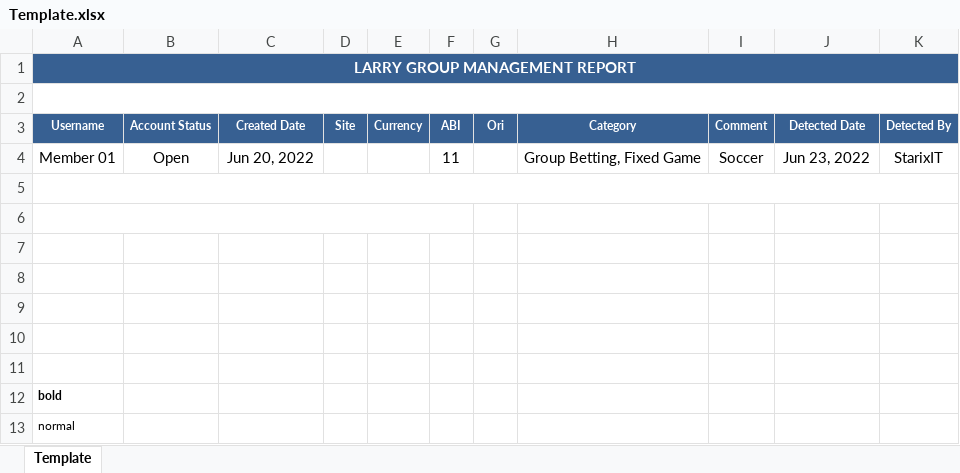
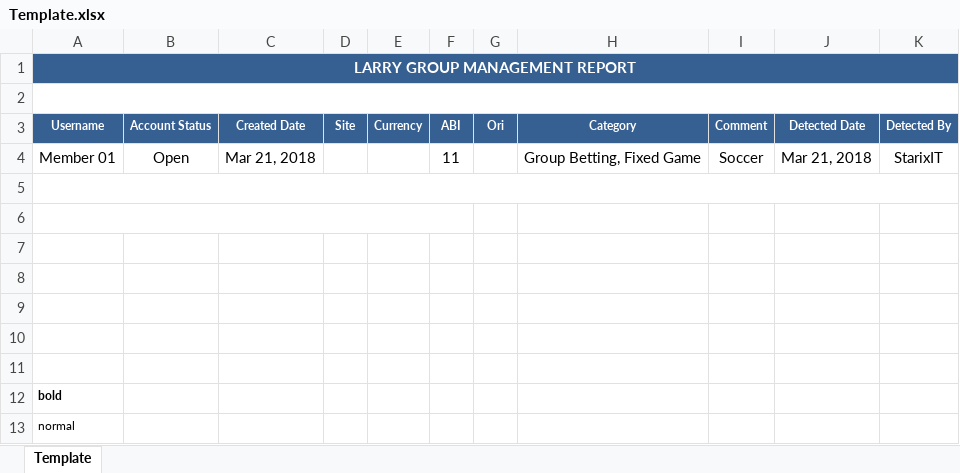
Before and after one commit to starixvn/spu_CustomerTrackingSystem, an Excel workbook: Fanex.NAP.CTS.Site/App_Data/Excel Template/AssociatedGroupMonitor/Template.xlsx, sheet Template, drawn as a sheet; values as stored, in another font and other column widths than the file's, no borders; the diff names each change by its address in the sheet, - before the commit and + after, or states it on an @@ line.

Commit message:
167748 - associated group and export excel

```diff
--- a/Fanex.NAP.CTS.Site/App_Data/Excel Template/AssociatedGroupMonitor/Template.xlsx (sheet Template)
+++ b/Fanex.NAP.CTS.Site/App_Data/Excel Template/AssociatedGroupMonitor/Template.xlsx (sheet Template)
-C4 (Created Date): Jun 20, 2022
+C4 (Created Date): Mar 21, 2018
-J4 (Detected Date): Jun 23, 2022
+J4 (Detected Date): Mar 21, 2018
```
Also changed, not shown: 22 other files.
